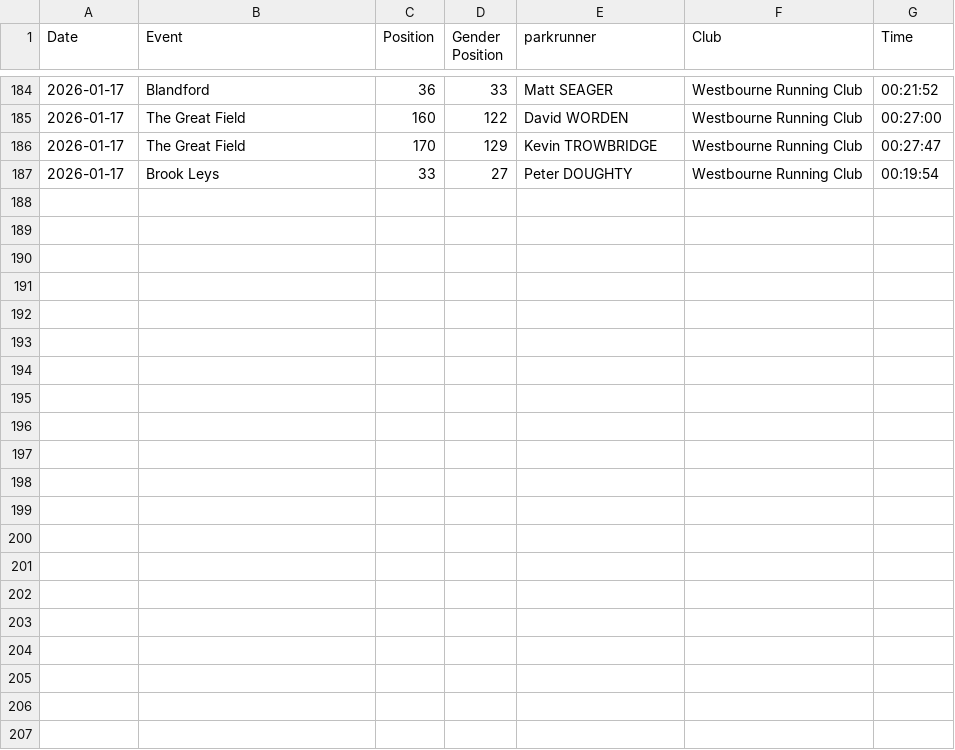
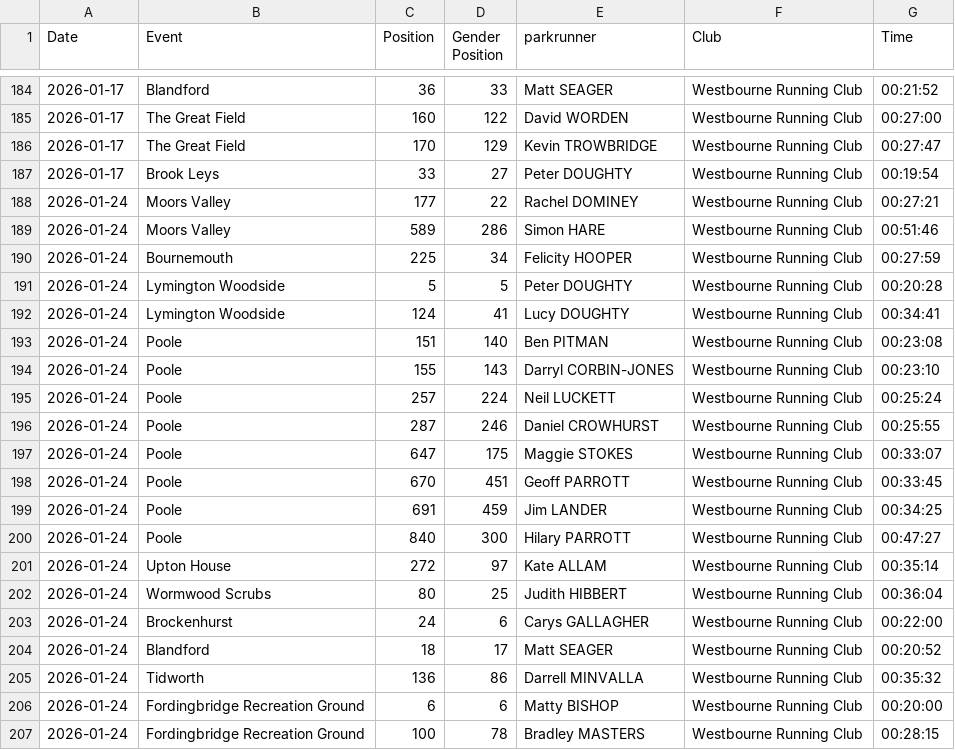
Before and after one commit to hairybalrog/westbourne, a CSV file: club_results.csv, drawn as a sheet; only a part is shown, gaps mark what is left out.

```diff
--- a/club_results.csv
+++ b/club_results.csv
@@ -187 +187,21 @@ Date,Event,Position,Gender Position,parkrunner,Club,Time
 2026-01-17,Brook Leys,33,27,Peter DOUGHTY,Westbourne Running Club,00:19:54
+2026-01-24,Moors Valley,177,22,Rachel DOMINEY,Westbourne Running Club,00:27:21
+2026-01-24,Moors Valley,589,286,Simon HARE,Westbourne Running Club,00:51:46
+2026-01-24,Bournemouth,225,34,Felicity HOOPER,Westbourne Running Club,00:27:59
+2026-01-24,Lymington Woodside,5,5,Peter DOUGHTY,Westbourne Running Club,00:20:28
+2026-01-24,Lymington Woodside,124,41,Lucy DOUGHTY,Westbourne Running Club,00:34:41
+2026-01-24,Poole,151,140,Ben PITMAN,Westbourne Running Club,00:23:08
+2026-01-24,Poole,155,143,Darryl CORBIN-JONES,Westbourne Running Club,00:23:10
+2026-01-24,Poole,257,224,Neil LUCKETT,Westbourne Running Club,00:25:24
+2026-01-24,Poole,287,246,Daniel CROWHURST,Westbourne Running Club,00:25:55
+2026-01-24,Poole,647,175,Maggie STOKES,Westbourne Running Club,00:33:07
+2026-01-24,Poole,670,451,Geoff PARROTT,Westbourne Running Club,00:33:45
+2026-01-24,Poole,691,459,Jim LANDER,Westbourne Running Club,00:34:25
+2026-01-24,Poole,840,300,Hilary PARROTT,Westbourne Running Club,00:47:27
+2026-01-24,Upton House,272,97,Kate ALLAM,Westbourne Running Club,00:35:14
+2026-01-24,Wormwood Scrubs,80,25,Judith HIBBERT,Westbourne Running Club,00:36:04
+2026-01-24,Brockenhurst,24,6,Carys GALLAGHER,Westbourne Running Club,00:22:00
+2026-01-24,Blandford,18,17,Matt SEAGER,Westbourne Running Club,00:20:52
+2026-01-24,Tidworth,136,86,Darrell MINVALLA,Westbourne Running Club,00:35:32
+2026-01-24,Fordingbridge Recreation Ground,6,6,Matty BISHOP,Westbourne Running Club,00:20:00
+2026-01-24,Fordingbridge Recreation Ground,100,78,Bradley MASTERS,Westbourne Running Club,00:28:15
```
